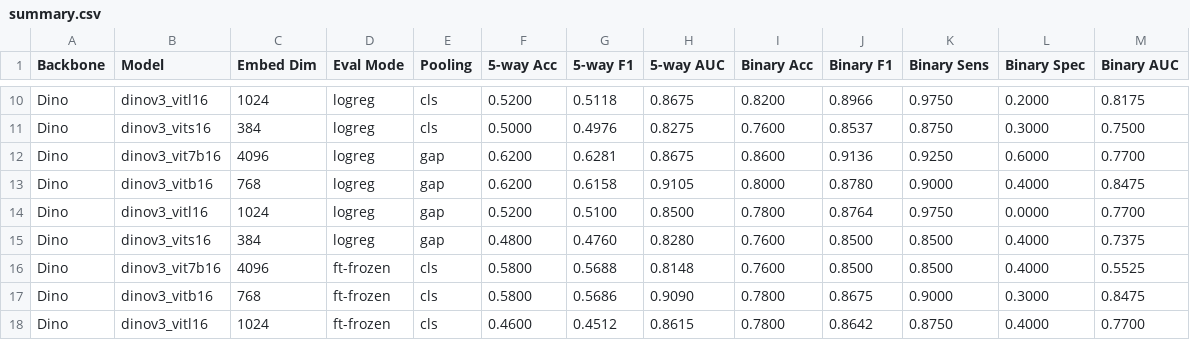
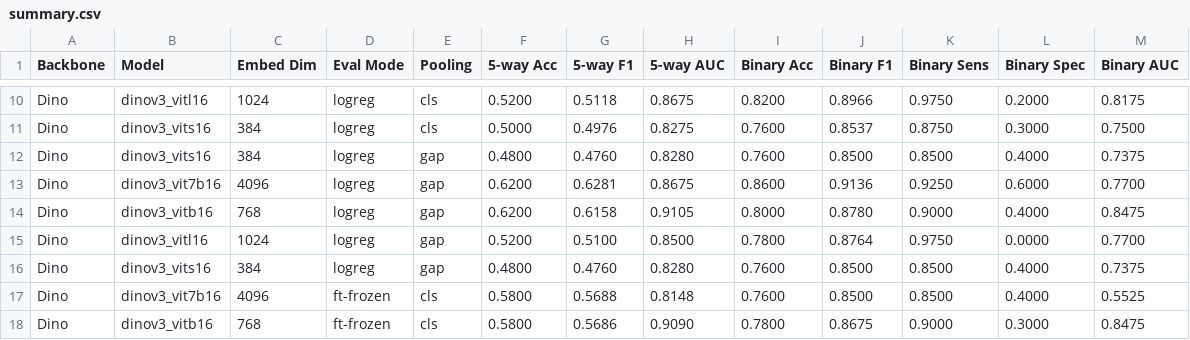
Before and after one commit to alan-turing-institute/heartfm-evals, a CSV file: results/classification/acdc/summary.csv, drawn as a sheet; only a part is shown, gaps mark what is left out; the shorter side is filled out with more unchanged rows.

Commit message:
Add results for multiple datasets

```diff
--- a/results/classification/acdc/summary.csv
+++ b/results/classification/acdc/summary.csv
@@ -11,2 +11,3 @@ Dino,dinov3_vitl16,1024,logreg,cls,0.5200,0.5118,0.8675,0.8200,0.8966,0.9750,0.2
 Dino,dinov3_vits16,384,logreg,cls,0.5000,0.4976,0.8275,0.7600,0.8537,0.8750,0.3000,0.7500
+Dino,dinov3_vits16,384,logreg,gap,0.4800,0.4760,0.8280,0.7600,0.8500,0.8500,0.4000,0.7375
 Dino,dinov3_vit7b16,4096,logreg,gap,0.6200,0.6281,0.8675,0.8600,0.9136,0.9250,0.6000,0.7700
```
Also changed, not shown: 53 other files.
